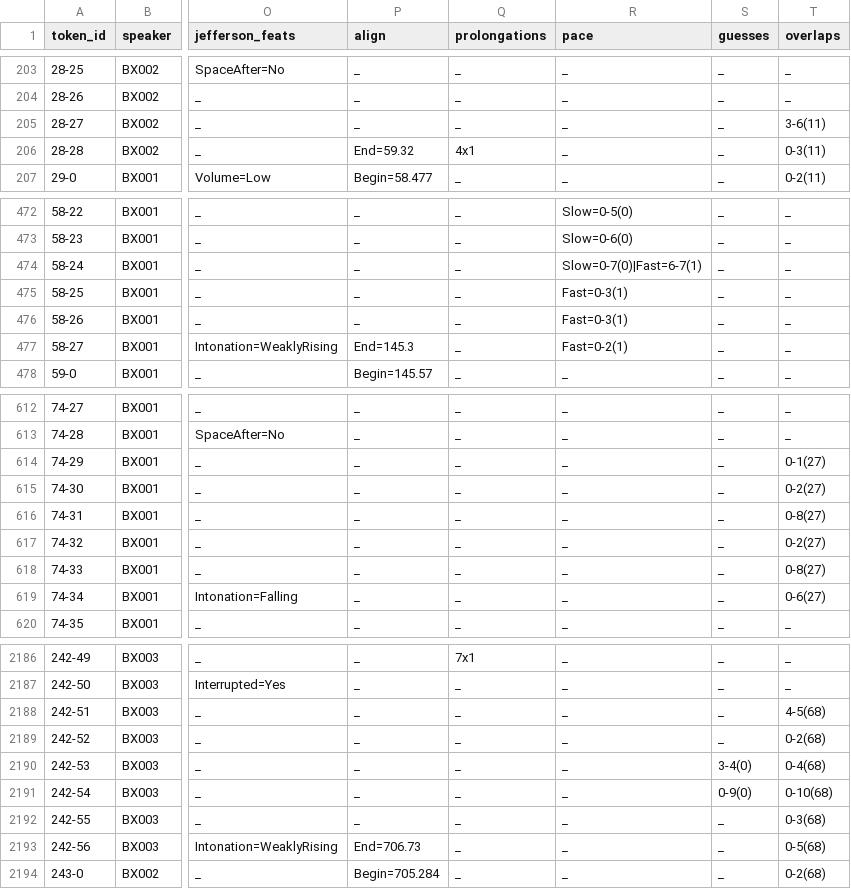
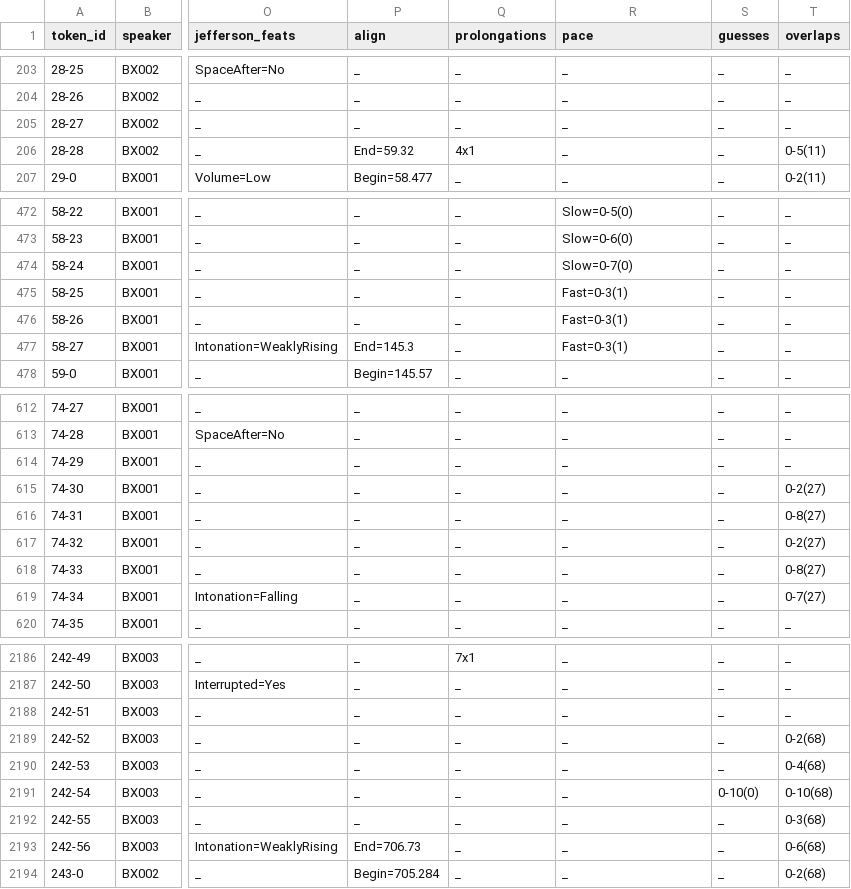
Before and after one commit to KIParla/ParlaBZ, a TSV file: tsv/BXA4001.vert.tsv, drawn as a sheet; only a part is shown, gaps mark what is left out; the diff covers the shown part only; the diff names each change by its address in the sheet, - before the commit and + after, or states it on an @@ line.

```diff
--- a/tsv/BXA4001.vert.tsv
+++ b/tsv/BXA4001.vert.tsv
-T205 (overlaps): 3-6(11)
+T205 (overlaps): _
-T206 (overlaps): 0-3(11)
+T206 (overlaps): 0-5(11)
-R474 (pace): Slow=0-7(0)|Fast=6-7(1)
+R474 (pace): Slow=0-7(0)
-R477 (pace): Fast=0-2(1)
+R477 (pace): Fast=0-3(1)
-T614 (overlaps): 0-1(27)
+T614 (overlaps): _
-T619 (overlaps): 0-6(27)
+T619 (overlaps): 0-7(27)
-T2188 (overlaps): 4-5(68)
+T2188 (overlaps): _
-S2190 (guesses): 3-4(0)
+S2190 (guesses): _
-S2191 (guesses): 0-9(0)
+S2191 (guesses): 0-10(0)
-T2193 (overlaps): 0-5(68)
+T2193 (overlaps): 0-6(68)
```
Also changed, not shown: 13 edited cells elsewhere in this file, tsv/BZA4001.vert.tsv, tsv/BZA5001.vert.tsv, 7 other files.
